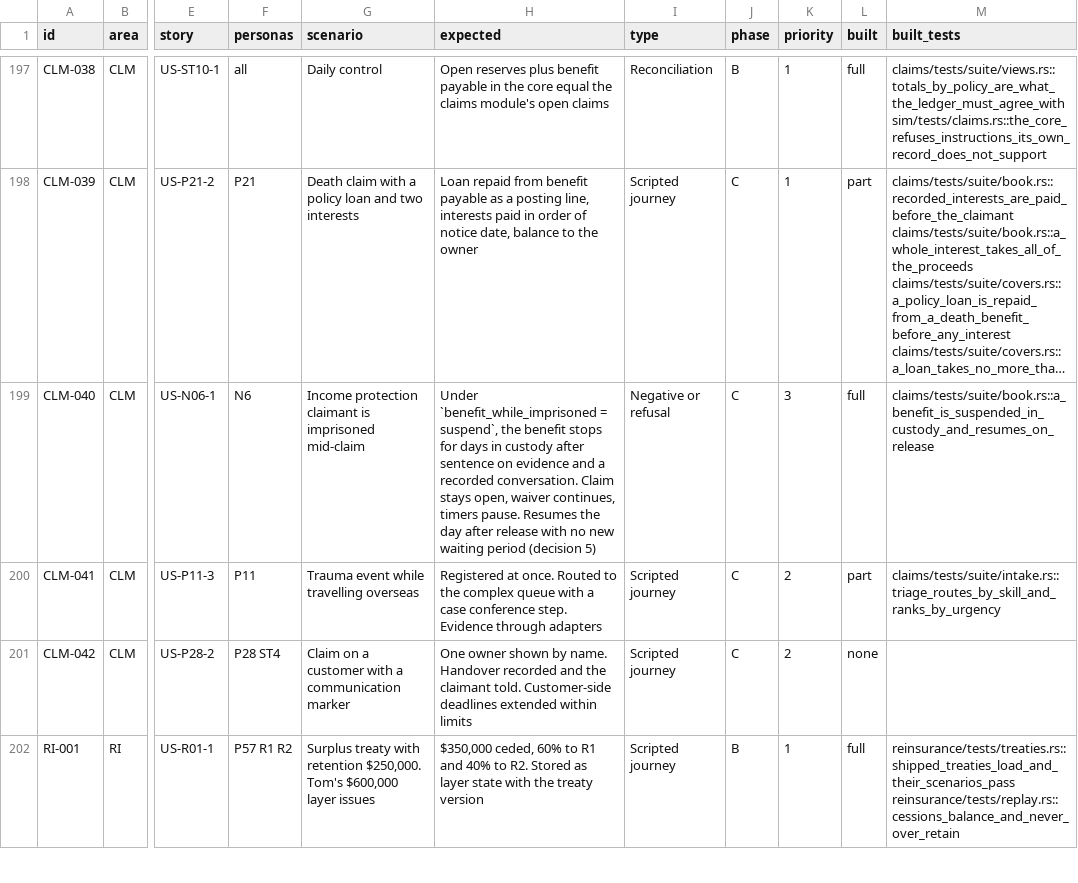
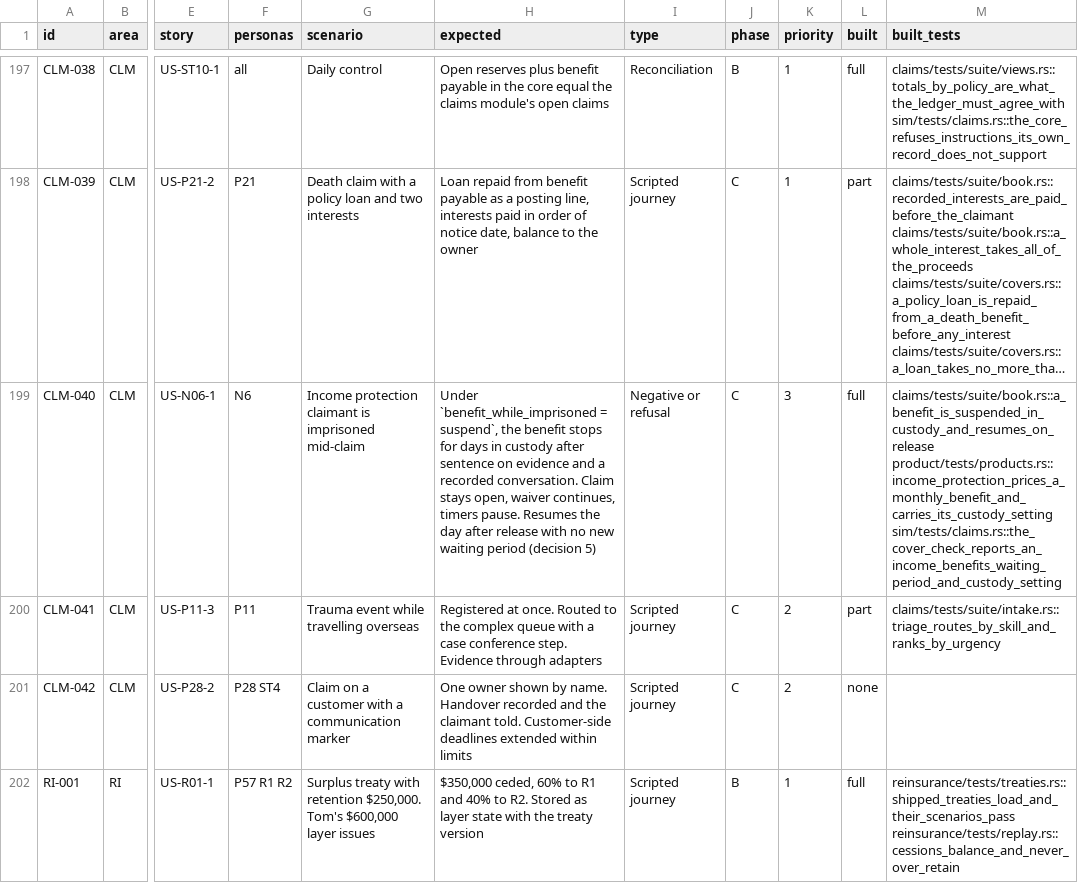
Before and after one commit to mitchell-johnson/Insurance, a CSV file: docs/testing/personas/test-matrix.csv, drawn as a sheet; only a part is shown, gaps mark what is left out; long unchanged cells end in …; the diff names each change by its address in the sheet, - before the commit and + after, or states it on an @@ line.

```diff
--- a/docs/testing/personas/test-matrix.csv
+++ b/docs/testing/personas/test-matrix.csv
-M199 (built_tests): claims/tests/suite/book.rs::a_benefit_is_suspended_in_custody_and_resumes_on_release
+M199 (built_tests): claims/tests/suite/book.rs::a_benefit_is_suspended_in_custody_and_resumes_on_release product/tests/products.rs::income_protection_prices_a_monthly_benefit_and_carries_its_custody_setting sim/tests/claims.rs::the_cover_check_reports_an_income_benefits_waiting_period_and_custody_setting
```
Also changed, not shown: 14 other files.
